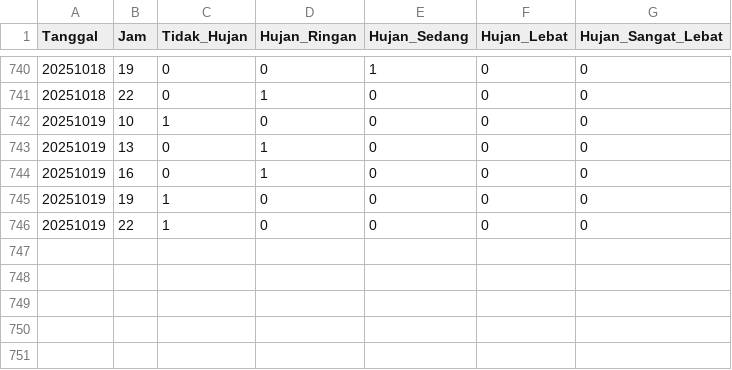
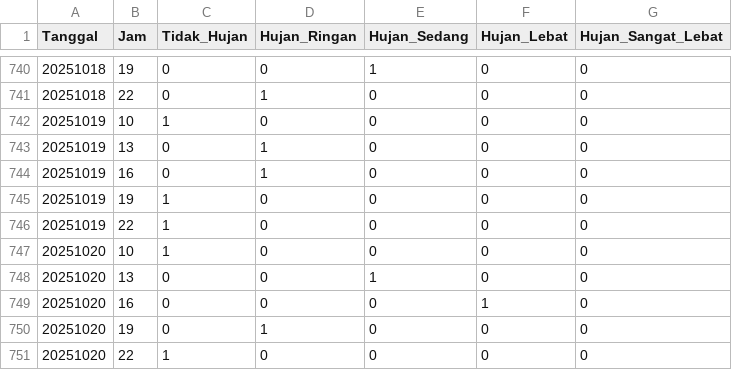
Before and after one commit to ibanuciyah/WCPL_Jatinangor, a CSV file: hasil.csv, drawn as a sheet; only a part is shown, gaps mark what is left out; the diff names each change by its address in the sheet, - before the commit and + after, or states it on an @@ line.

```diff
--- a/hasil.csv
+++ b/hasil.csv
+row 747: 20251020 | 10 | 1 | 0 | 0 | 0 | 0
+row 748: 20251020 | 13 | 0 | 0 | 1 | 0 | 0
+row 749: 20251020 | 16 | 0 | 0 | 0 | 1 | 0
+row 750: 20251020 | 19 | 0 | 1 | 0 | 0 | 0
+row 751: 20251020 | 22 | 1 | 0 | 0 | 0 | 0
```
Also changed, not shown: 1 other file.
